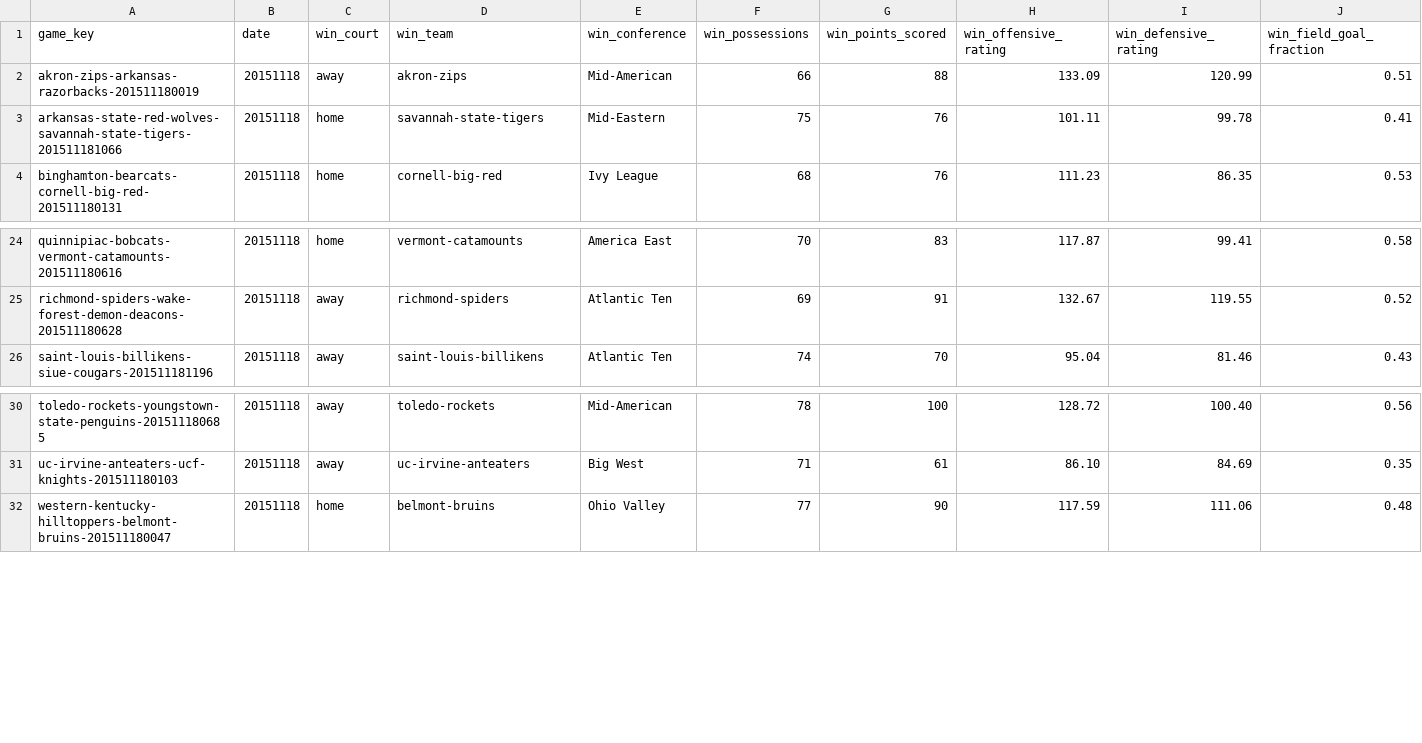
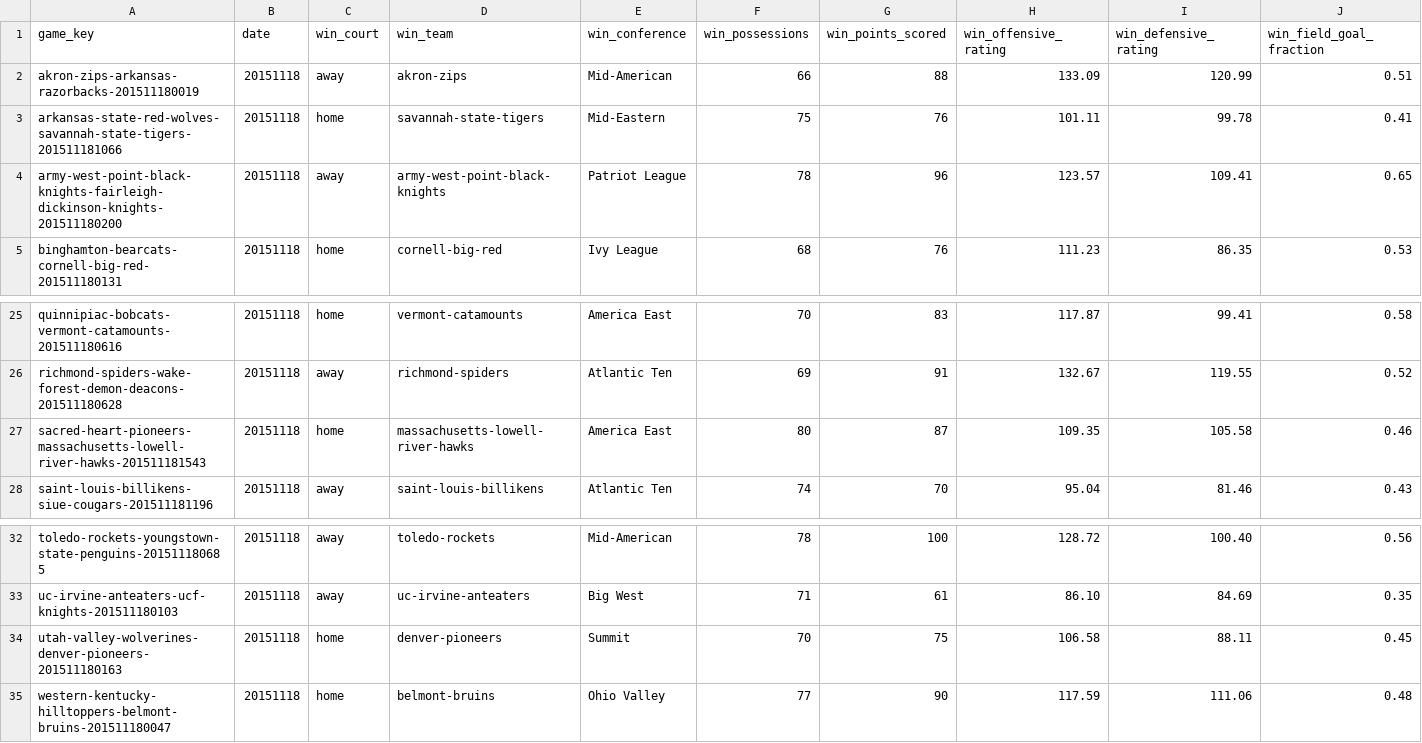
Before and after one commit to doerodney/NCAAB-D1M-2015-2016, a CSV file: Results-2015-11-18.csv, drawn as a sheet; only a part is shown, gaps mark what is left out; rows hold the shown columns only; the diff names each change by its address in the sheet, - before the commit and + after, or states it on an @@ line.

```diff
--- a/Results-2015-11-18.csv
+++ b/Results-2015-11-18.csv
+row 4: army-west-point-black-knights-fairleigh-dickinson-knights-201511180200 | 20151118 | away | army-west-point-black-knights | Patriot League | 78 | 96 | 123.57 | 109.41 | 0.65
+row 27: sacred-heart-pioneers-massachusetts-lowell-river-hawks-201511181543 | 20151118 | home | massachusetts-lowell-river-hawks | America East | 80 | 87 | 109.35 | 105.58 | 0.46
+row 34: utah-valley-wolverines-denver-pioneers-201511180163 | 20151118 | home | denver-pioneers | Summit | 70 | 75 | 106.58 | 88.11 | 0.45
```
Also changed, not shown: Results-2015-11-26.csv, Results-2015-12-12.csv, 29 other files.
